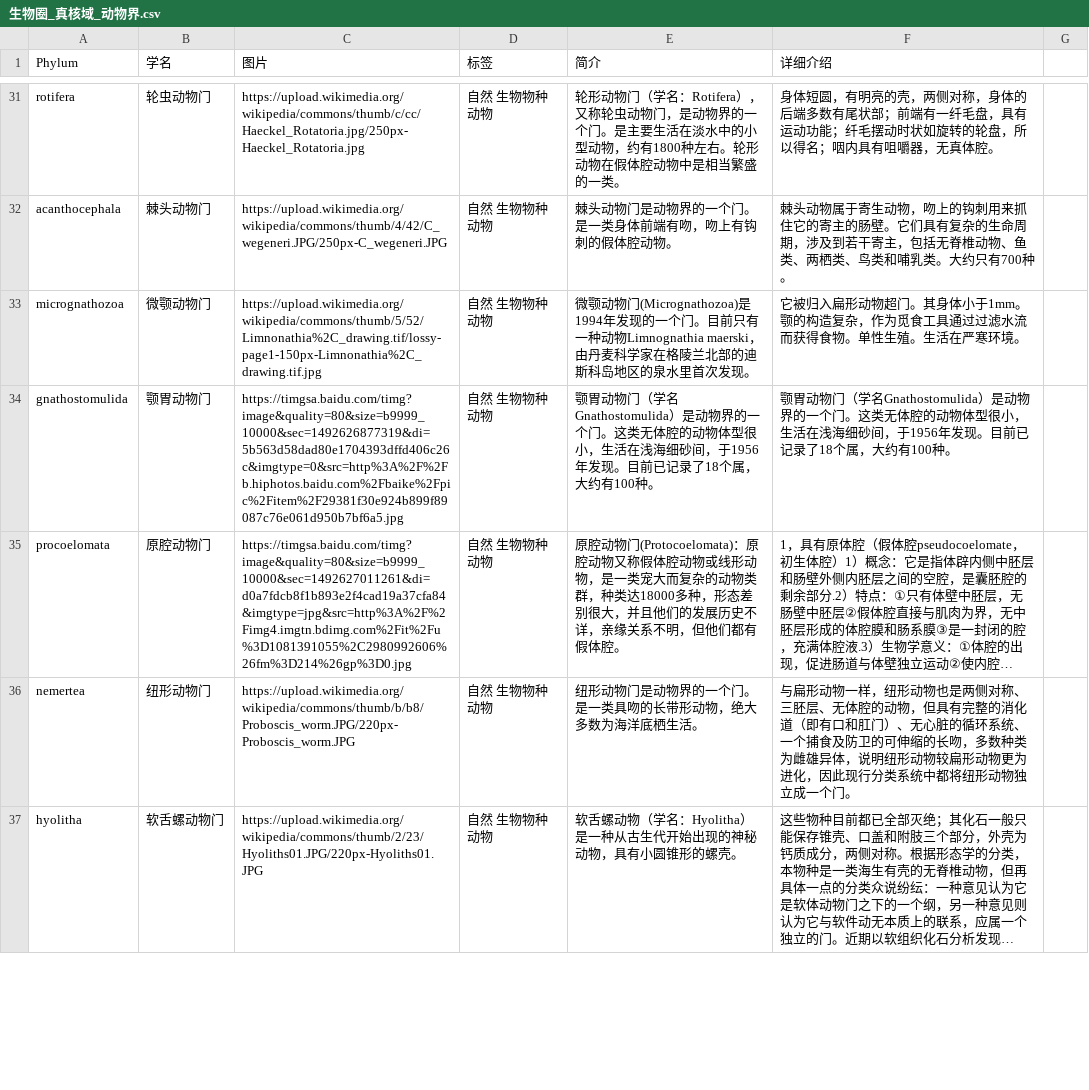
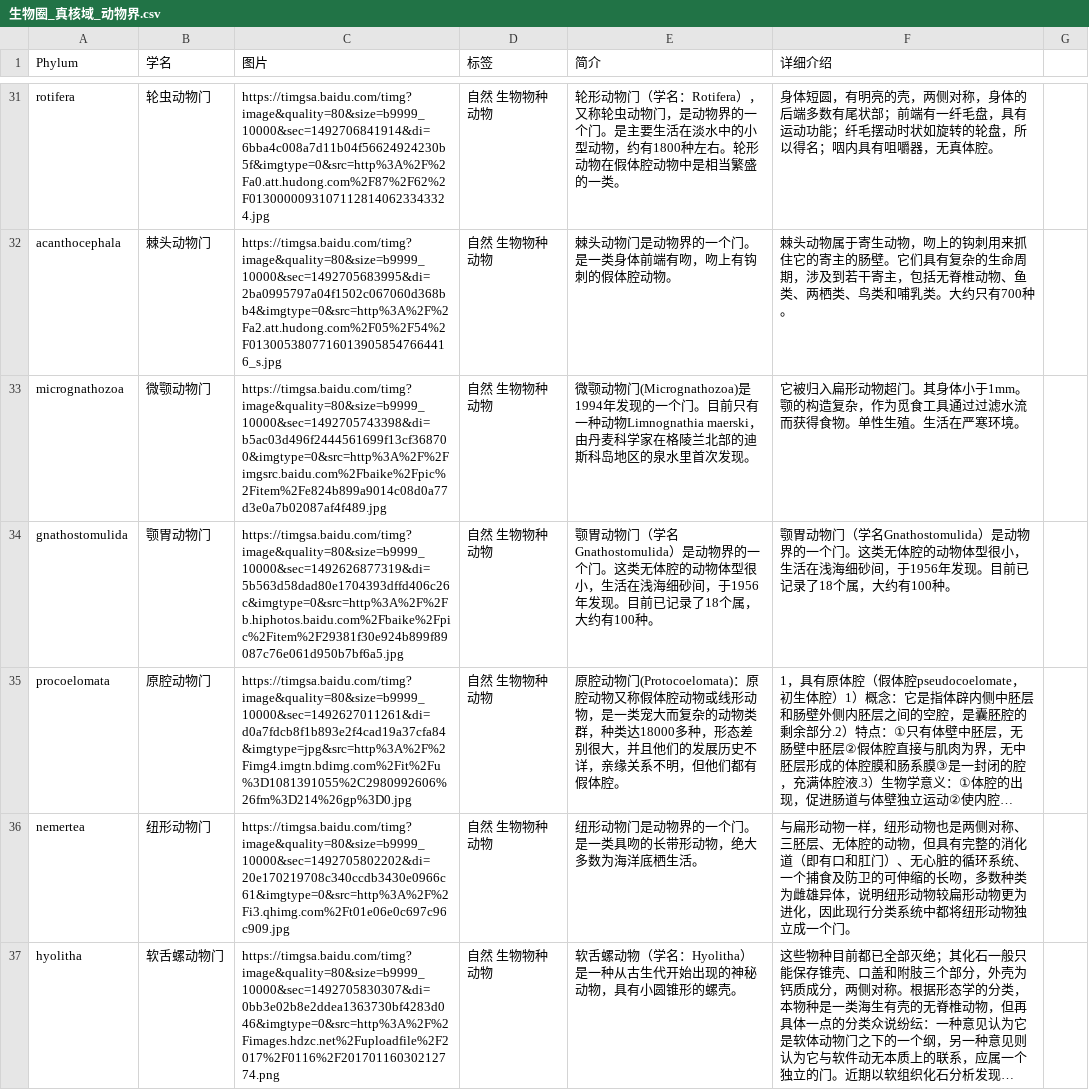
Before and after one commit to jinshuguangze/Zoography, a CSV file: resource/data/生物圈_真核域_动物界.csv, drawn as a sheet; only a part is shown, gaps mark what is left out; long unchanged cells end in …; the diff covers the shown part only; the diff names each change by its address in the sheet, - before the commit and + after, or states it on an @@ line.

```diff
--- a/resource/data/生物圈_真核域_动物界.csv
+++ b/resource/data/生物圈_真核域_动物界.csv
-C31 (图片): https://upload.wikimedia.org/wikipedia/commons/thumb/c/cc/Haeckel_Rotatoria.jpg/250px-Haeckel_Rotatoria.jpg
+C31 (图片): https://timgsa.baidu.com/timg?image&quality=80&size=b9999_10000&sec=1492706841914&di=6bba4c008a7d11b04f56624924230b5f&imgtype=0&src=http%3A%2F%2Fa0.att.hudong.com%2F87%2F62%2F01300000931071128140623343324.jpg
-C32 (图片): https://upload.wikimedia.org/wikipedia/commons/thumb/4/42/C_wegeneri.JPG/250px-C_wegeneri.JPG
+C32 (图片): https://timgsa.baidu.com/timg?image&quality=80&size=b9999_10000&sec=1492705683995&di=2ba0995797a04f1502c067060d368bb4&imgtype=0&src=http%3A%2F%2Fa2.att.hudong.com%2F05%2F54%2F01300538077160139058547664416_s.jpg
-C33 (图片): https://upload.wikimedia.org/wikipedia/commons/thumb/5/52/Limnonathia%2C_drawing.tif/lossy-page1-150px-Limnonathia%2C_drawing.tif.jpg
+C33 (图片): https://timgsa.baidu.com/timg?image&quality=80&size=b9999_10000&sec=1492705743398&di=b5ac03d496f2444561699f13cf368700&imgtype=0&src=http%3A%2F%2Fimgsrc.baidu.com%2Fbaike%2Fpic%2Fitem%2Fe824b899a9014c08d0a77d3e0a7b02087af4f489.jpg
-C36 (图片): https://upload.wikimedia.org/wikipedia/commons/thumb/b/b8/Proboscis_worm.JPG/220px-Proboscis_worm.JPG
+C36 (图片): https://timgsa.baidu.com/timg?image&quality=80&size=b9999_10000&sec=1492705802202&di=20e170219708c340ccdb3430e0966c61&imgtype=0&src=http%3A%2F%2Fi3.qhimg.com%2Ft01e06e0c697c96c909.jpg
-C37 (图片): https://upload.wikimedia.org/wikipedia/commons/thumb/2/23/Hyoliths01.JPG/220px-Hyoliths01.JPG
+C37 (图片): https://timgsa.baidu.com/timg?image&quality=80&size=b9999_10000&sec=1492705830307&di=0bb3e02b8e2ddea1363730bf4283d046&imgtype=0&src=http%3A%2F%2Fimages.hdzc.net%2Fuploadfile%2F2017%2F0116%2F20170116030212774.png
```
Also changed, not shown: 39 edited cells elsewhere in this file, resource/data/生物圈_真核域_原生生物界.csv, resource/data/生物圈_真核域_植物界.csv, 32 other files.
